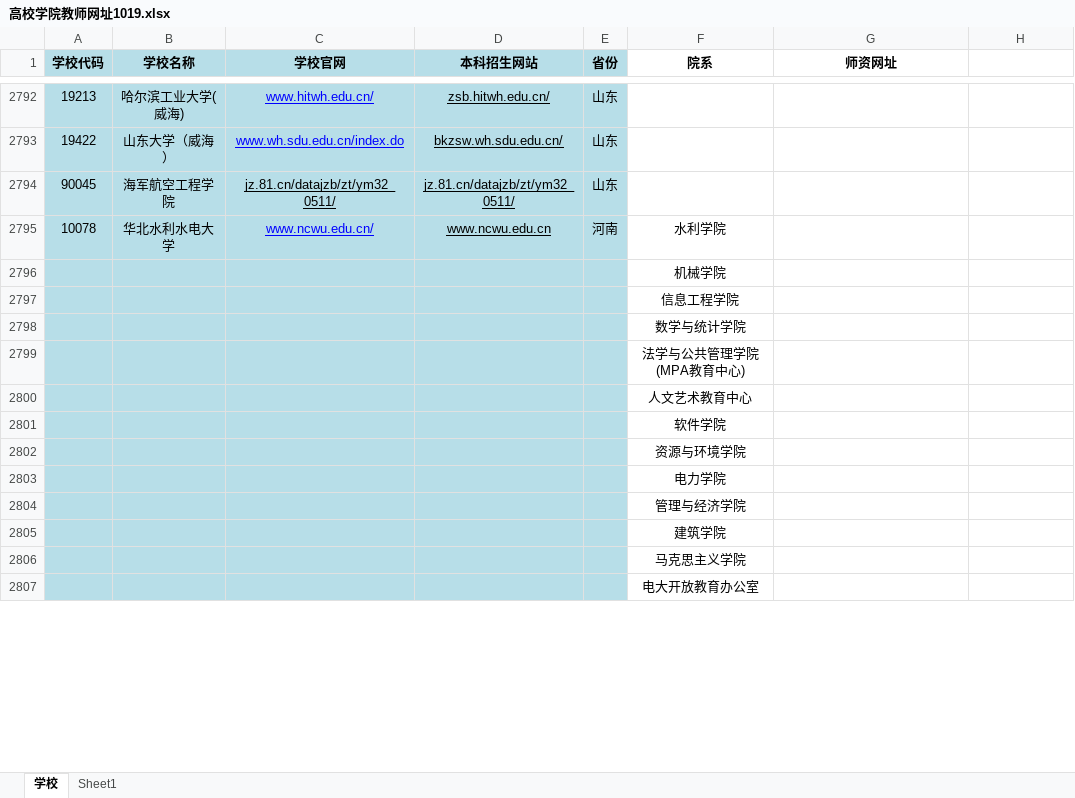
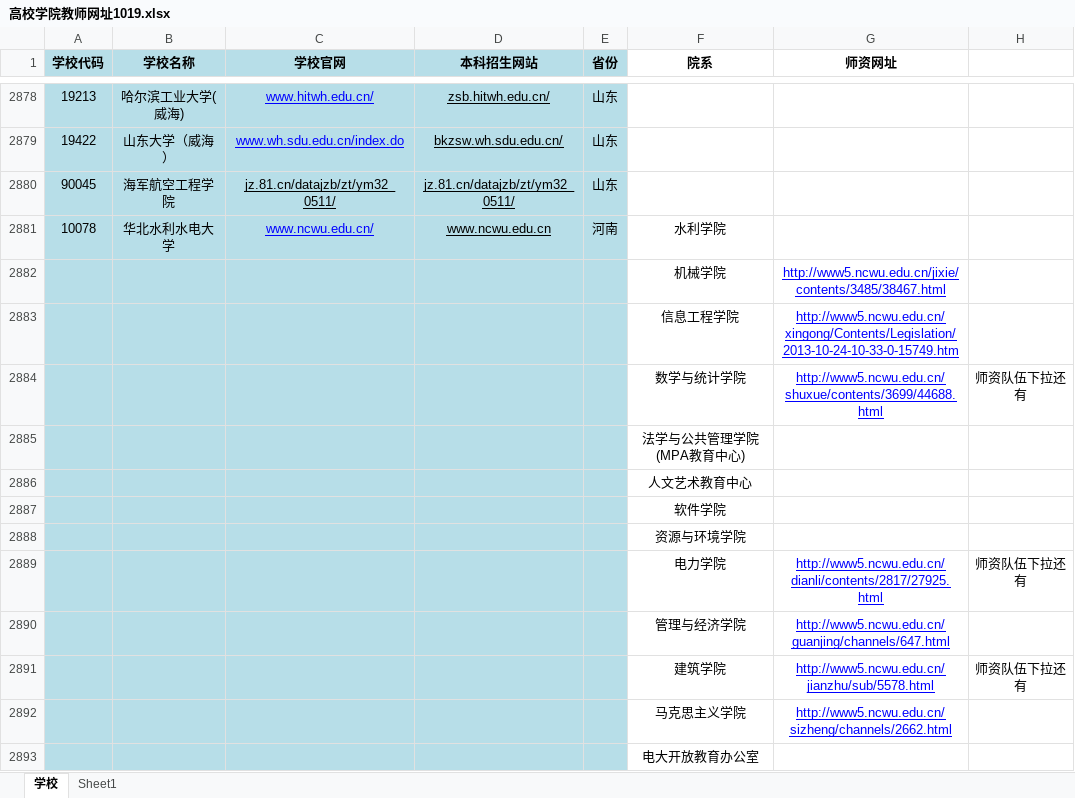
Before and after one commit to wendianshi/teacher_info, an Excel workbook: 高校学院教师网址1019.xlsx, sheet 学校, drawn as a sheet; only a part is shown, gaps mark what is left out; values as stored, in another font and other column widths than the file's, no borders; removed rows and columns are numbered as before the commit, all else as after; the diff covers the shown part only; the diff names each change by its address in the sheet, - before the commit and + after, or states it on an @@ line.

Commit message:
11月1号

```diff
--- a/高校学院教师网址1019.xlsx (sheet 学校)
+++ b/高校学院教师网址1019.xlsx (sheet 学校)
-G2882 (师资网址): (empty)
+G2882 (师资网址): http://www5.ncwu.edu.cn/jixie/contents/3485/38467.html
-G2883 (师资网址): (empty)
+G2883 (师资网址): http://www5.ncwu.edu.cn/xingong/Contents/Legislation/2013-10-24-10-33-0-15749.htm
-row 2798:  |  |  |  |  | 数学与统计学院
+row 2884:  |  |  |  |  | 数学与统计学院 | http://www5.ncwu.edu.cn/shuxue/contents/3699/44688.html | 师资队伍下拉还有
-row 2803:  |  |  |  |  | 电力学院
-row 2804:  |  |  |  |  | 管理与经济学院
@@ row 2805 moved to row 3023: 建筑学院 @@
@@ row 2806 moved to row 1780: 马克思主义学院 @@
+row 2889:  |  |  |  |  | 电力学院 | http://www5.ncwu.edu.cn/dianli/contents/2817/27925.html | 师资队伍下拉还有
+row 2890:  |  |  |  |  | 管理与经济学院 | http://www5.ncwu.edu.cn/guanjing/channels/647.html
+row 2891:  |  |  |  |  | 建筑学院 | http://www5.ncwu.edu.cn/jianzhu/sub/5578.html | 师资队伍下拉还有
+row 2892:  |  |  |  |  | 马克思主义学院 | http://www5.ncwu.edu.cn/sizheng/channels/2662.html
```
Also changed, not shown: 223 added rows, 2 removed rows, 136 edited cells and cell formats elsewhere in this sheet, sheet Sheet1.
